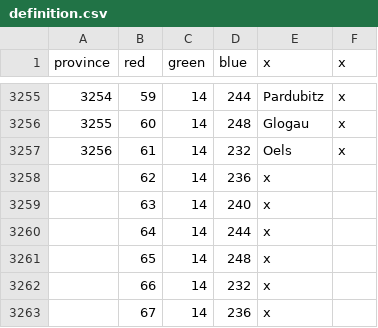
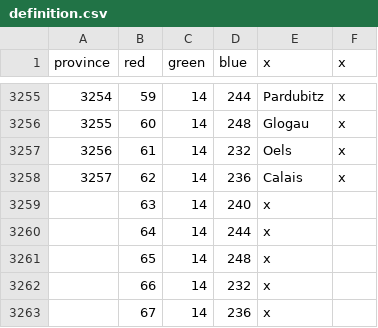
Before and after one commit to ShinWalks/concert-of-europe, a CSV file: PDM_Concert/map/definition.csv, drawn as a sheet; only a part is shown, gaps mark what is left out.

```diff
--- a/PDM_Concert/map/definition.csv
+++ b/PDM_Concert/map/definition.csv
@@ -3257,3 +3257,3 @@ province;red;green;blue;x;x
 3256;61;14;232;Oels;x
-;62;14;236;x
+3257;62;14;236;Calais;x
 ;63;14;240;x
```
Also changed, not shown: PDM_Concert/localisation/00_PDM_map.csv, PDM_Concert/localisation/PDM_CE.csv, 41 other files.
